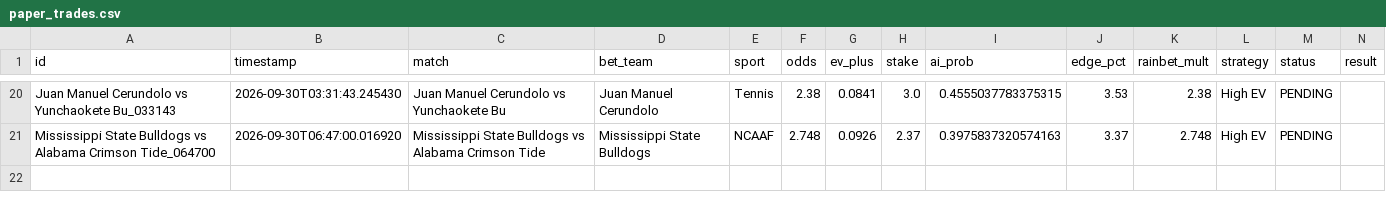
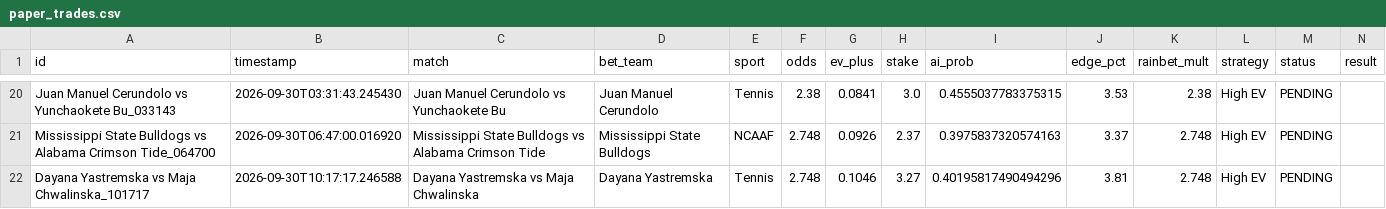
Before and after one commit to alexaspi-hub/mainsell, a CSV file: paper_trades.csv, drawn as a sheet; only a part is shown, gaps mark what is left out; the diff names each change by its address in the sheet, - before the commit and + after, or states it on an @@ line.

Commit message:
Update paper_trades.csv — 2026-09-30T10:17:17

```diff
--- a/paper_trades.csv
+++ b/paper_trades.csv
+row 22: Dayana Yastremska vs Maja Chwalinska_101717 | 2026-09-30T10:17:17.246588 | Dayana Yastremska vs Maja Chwalinska | Dayana Yastremska | Tennis | 2.748 | 0.1046 | 3.27 | 0.40195817490494296 | 3.81 | 2.748 | High EV | PENDING
```
